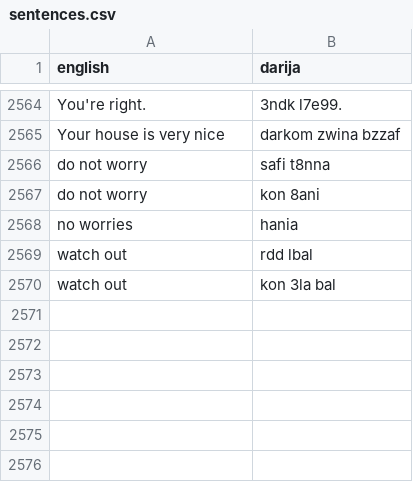
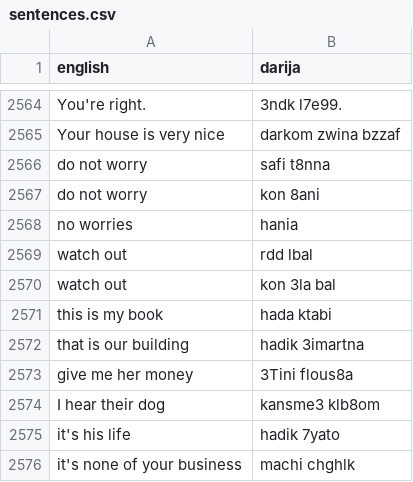
Before and after one commit to darija-open-dataset/dataset, a CSV file: sentences.csv, drawn as a sheet; only a part is shown, gaps mark what is left out; the diff names each change by its address in the sheet, - before the commit and + after, or states it on an @@ line.

```diff
--- a/sentences.csv
+++ b/sentences.csv
+row 2571: this is my book | hada ktabi
+row 2572: that is our building | hadik 3imartna
+row 2573: give me her money | 3Tini flous8a
+row 2574: I hear their dog | kansme3 klb8om
+row 2575: it's his life | hadik 7yato
+row 2576: it's none of your business | machi chghlk
```
